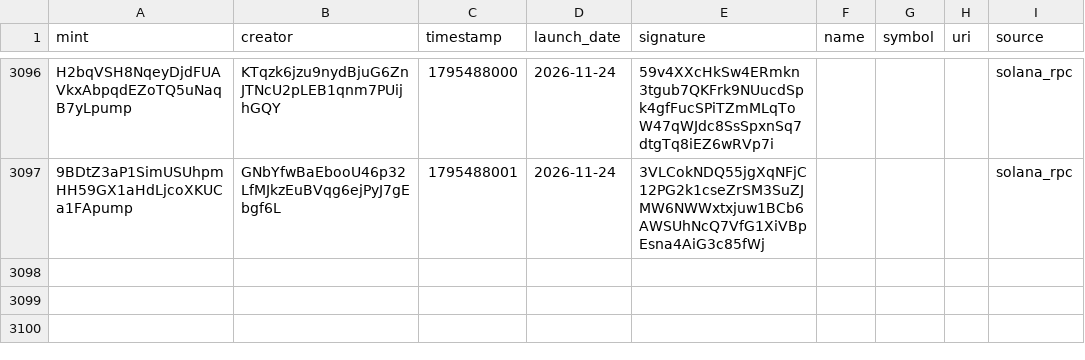
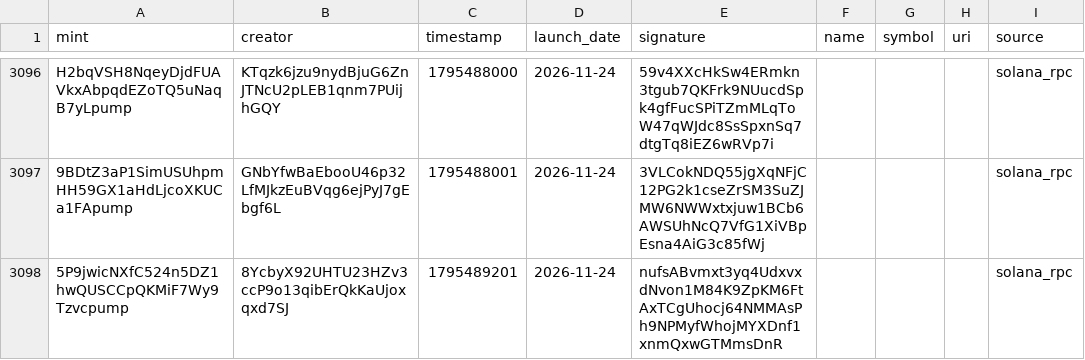
Before and after one commit to 01tsos/pumpfun-data, a CSV file: data/launches.csv, drawn as a sheet; only a part is shown, gaps mark what is left out; the diff names each change by its address in the sheet, - before the commit and + after, or states it on an @@ line.

Commit message:
Auto-update launches

```diff
--- a/data/launches.csv
+++ b/data/launches.csv
+row 3098: 5P9jwicNXfC524n5DZ1hwQUSCCpQKMiF7Wy9Tzvcpump | 8YcbyX92UHTU23HZv3ccP9o13qibErQkKaUjoxqxd7SJ | 1795489201 | 2026-11-24 | nufsABvmxt3yq4UdxvxdNvon1M84K9ZpKM6FtAxTCgUhocj64NMMAsPh9NPMyfWhojMYXDnf1xnmQxwGTMmsDnR |  |  |  | solana_rpc
```
Also changed, not shown: 1 other file.
